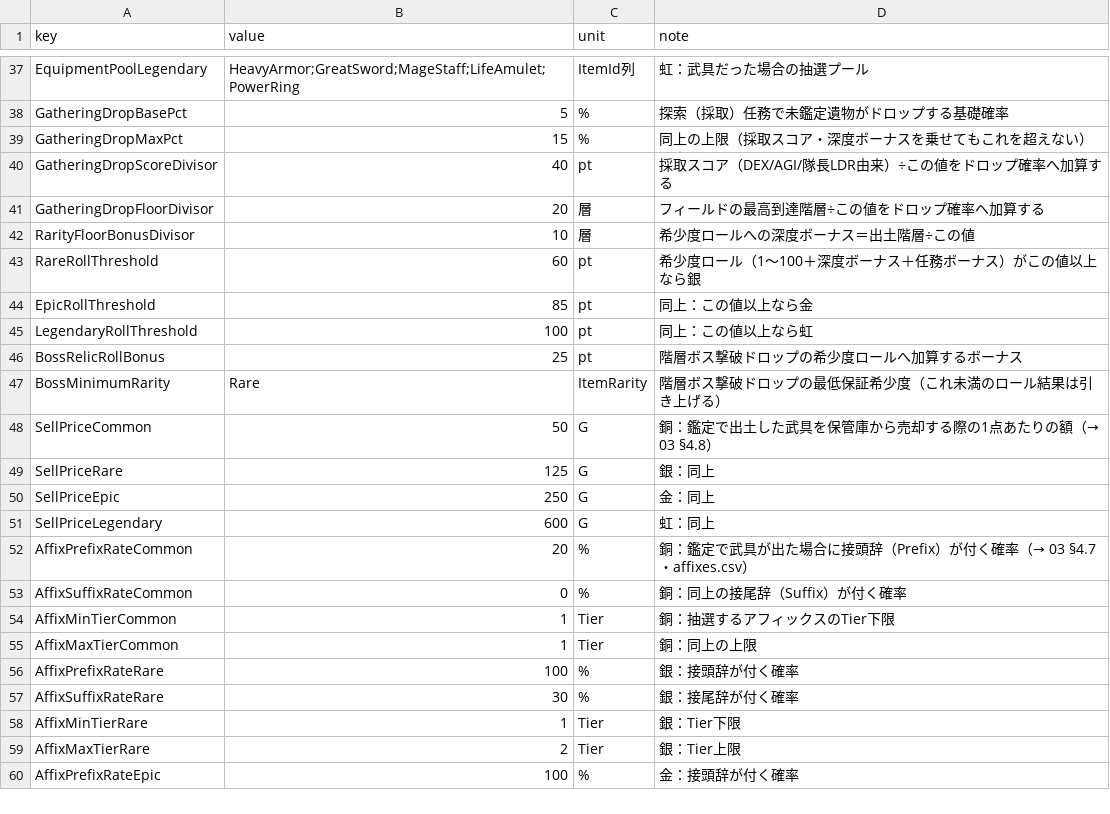
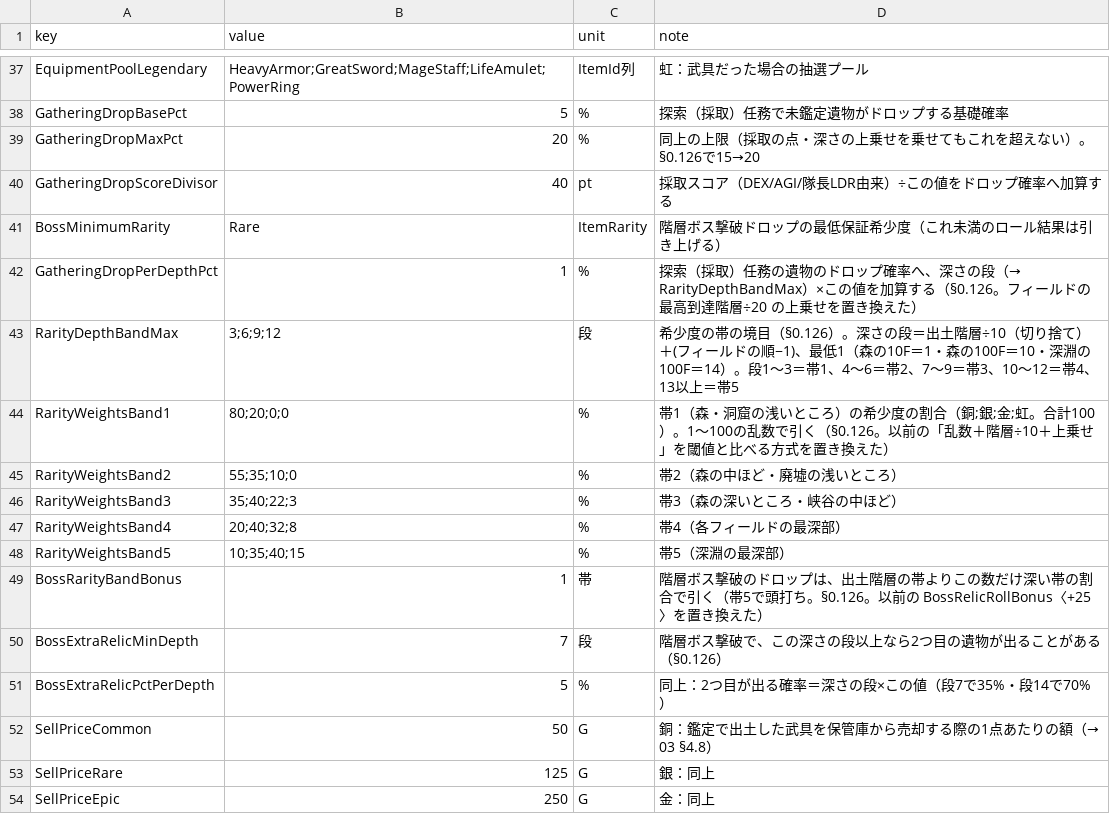
Before and after one commit to takahiro1115/guild-manager, a CSV file: docs/04_バランス表/relic.csv, drawn as a sheet; only a part is shown, gaps mark what is left out; the shorter side is filled out with more unchanged rows.

```diff
--- a/docs/04_バランス表/relic.csv
+++ b/docs/04_バランス表/relic.csv
@@ -38,11 +38,15 @@ EquipmentPoolLegendary,HeavyArmor;GreatSword;MageStaff;LifeAmulet;PowerRing,Item
 GatheringDropBasePct,5,%,探索（採取）任務で未鑑定遺物がドロップする基礎確率
-GatheringDropMaxPct,15,%,同上の上限（採取スコア・深度ボーナスを乗せてもこれを超えない）
+GatheringDropMaxPct,20,%,同上の上限（採取の点・深さの上乗せを乗せてもこれを超えない）。§0.126で15→20
 GatheringDropScoreDivisor,40,pt,採取スコア（DEX/AGI/隊長LDR由来）÷この値をドロップ確率へ加算する
-GatheringDropFloorDivisor,20,層,フィールドの最高到達階層÷この値をドロップ確率へ加算する
-RarityFloorBonusDivisor,10,層,希少度ロールへの深度ボーナス＝出土階層÷この値
-RareRollThreshold,60,pt,希少度ロール（1〜100＋深度ボーナス＋任務ボーナス）がこの値以上なら銀
-EpicRollThreshold,85,pt,同上：この値以上なら金
-LegendaryRollThreshold,100,pt,同上：この値以上なら虹
-BossRelicRollBonus,25,pt,階層ボス撃破ドロップの希少度ロールへ加算するボーナス
 BossMinimumRarity,Rare,ItemRarity,階層ボス撃破ドロップの最低保証希少度（これ未満のロール結果は引き上げる）
+GatheringDropPerDepthPct,1,%,探索（採取）任務の遺物のドロップ確率へ、深さの段（→ RarityDepthBandMax）×この値を加算する（§0.126。フィールドの最高到達階層÷20 の上乗せを置き換えた）
+RarityDepthBandMax,3;6;9;12,段,希少度の帯の境目（§0.126）。深さの段＝出土階層÷10（切り捨て）＋(フィールドの順−1)、最低1（森の10F＝1・森の100F＝10・深淵の100F＝14）。段1〜3＝帯1、4〜6＝帯2、7〜9＝帯3、10〜12＝帯4、13以上＝帯5
+RarityWeightsBand1,80;20;0;0,%,帯1（森・洞窟の浅いところ）の希少度の割合（銅;銀;金;虹。合計100）。1〜100の乱数で引く（§0.126。以前の「乱数＋階層÷10＋上乗せ」を閾値と比べる方式を置き換えた）
+RarityWeightsBand2,55;35;10;0,%,帯2（森の中ほど・廃墟の浅いところ）
+RarityWeightsBand3,35;40;22;3,%,帯3（森の深いところ・峡谷の中ほど）
+RarityWeightsBand4,20;40;32;8,%,帯4（各フィールドの最深部）
+RarityWeightsBand5,10;35;40;15,%,帯5（深淵の最深部）
+BossRarityBandBonus,1,帯,階層ボス撃破のドロップは、出土階層の帯よりこの数だけ深い帯の割合で引く（帯5で頭打ち。§0.126。以前の BossRelicRollBonus〈+25〉を置き換えた）
+BossExtraRelicMinDepth,7,段,階層ボス撃破で、この深さの段以上なら2つ目の遺物が出ることがある（§0.126）
+BossExtraRelicPctPerDepth,5,%,同上：2つ目が出る確率＝深さの段×この値（段7で35%・段14で70%）
 SellPriceCommon,50,G,銅：鑑定で出土した武具を保管庫から売却する際の1点あたりの額（→ 03 §4.8）
```
Also changed, not shown: docs/04_バランス表/combat.csv, docs/04_バランス表/commissions.csv, 25 other files.
